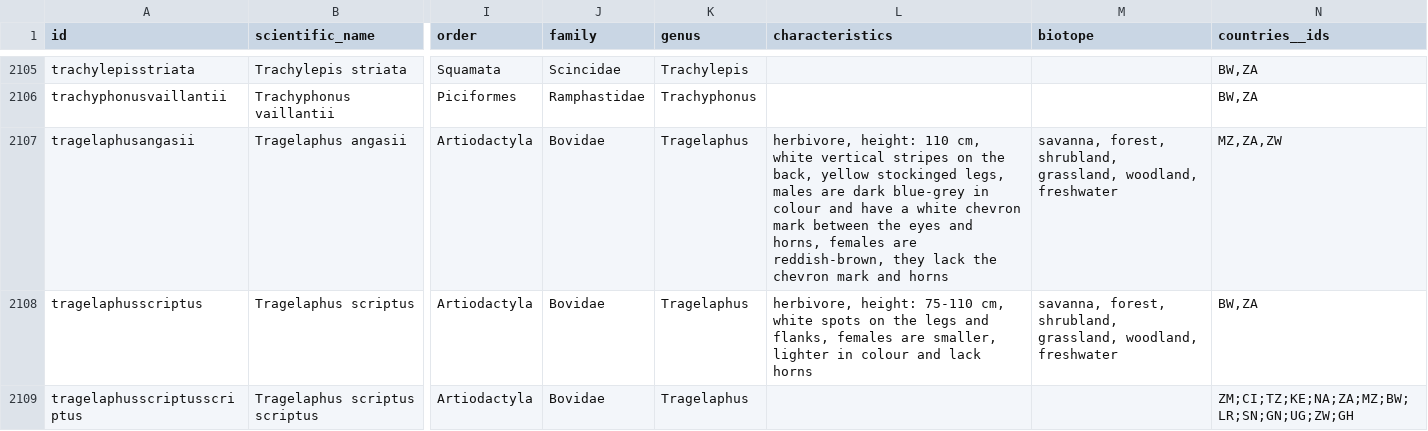
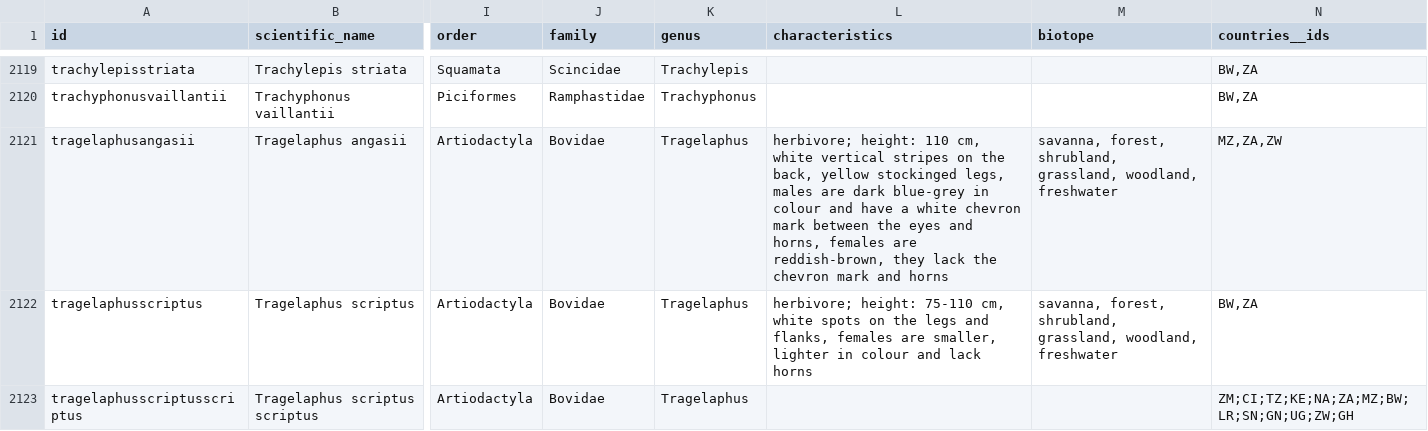
Before and after one commit to tsammalex/tsammalex, a CSV file: tsammalexdata/data/taxa.csv, drawn as a sheet; only a part is shown, gaps mark what is left out; addresses are those after the commit; the diff covers the shown part only; the diff names each change by its address in the sheet, - before the commit and + after, or states it on an @@ line.

```diff
--- a/tsammalexdata/data/taxa.csv
+++ b/tsammalexdata/data/taxa.csv
-L2121 (characteristics): herbivore, height: 110…
+L2121 (characteristics): herbivore; height: 110…
-L2122 (characteristics): herbivore, height: 75-110…
+L2122 (characteristics): herbivore; height: 75-110…
```
Also changed, not shown: 14 added rows and 40 edited cells elsewhere in this file.
